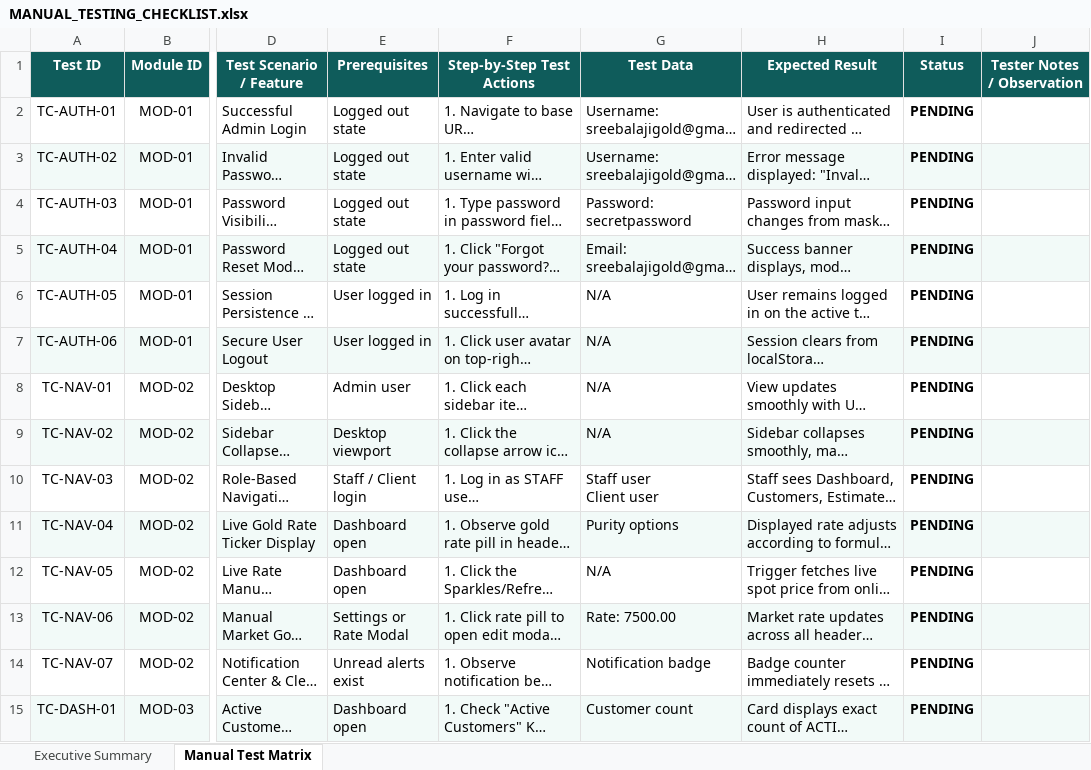
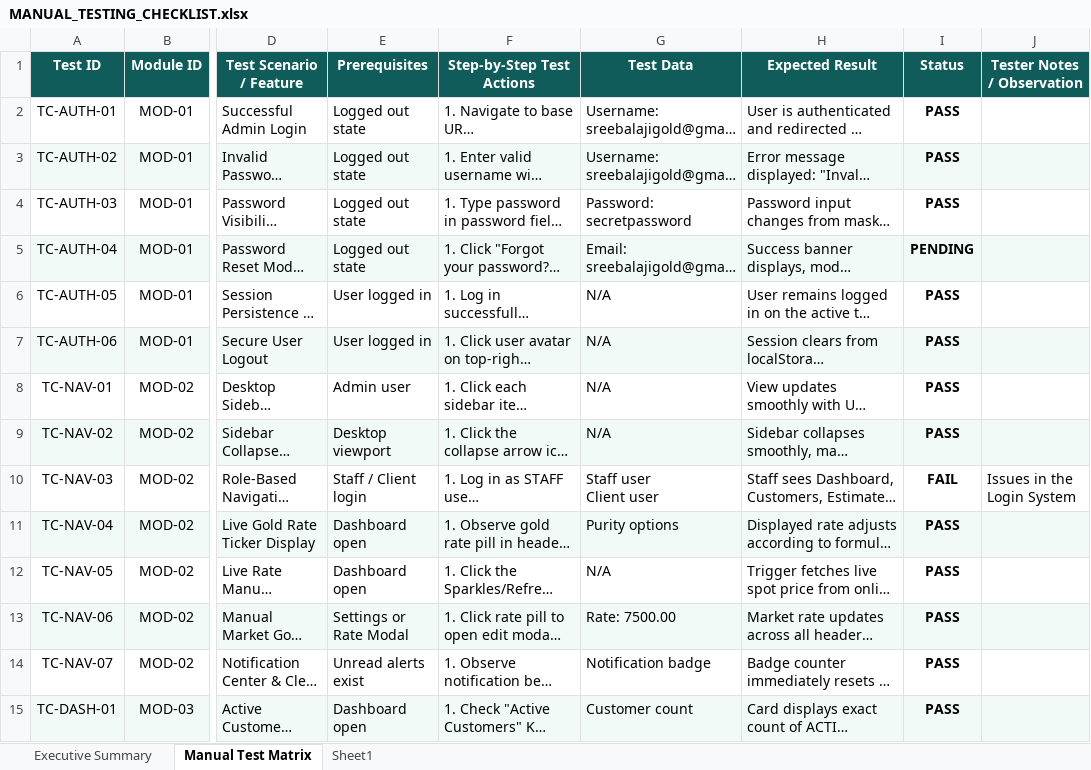
Before and after one commit to ajay-strategist/SBG, an Excel workbook: docs/MANUAL_TESTING_CHECKLIST.xlsx, sheet Manual Test Matrix, drawn as a sheet; only a part is shown, gaps mark what is left out; long unchanged cells end in …; values as stored, in another font and other column widths than the file's, no borders; conditional formats not drawn; the diff covers the shown part only; the diff names each change by its address in the sheet, - before the commit and + after, or states it on an @@ line.

```diff
--- a/docs/MANUAL_TESTING_CHECKLIST.xlsx (sheet Manual Test Matrix)
+++ b/docs/MANUAL_TESTING_CHECKLIST.xlsx (sheet Manual Test Matrix)
+sheet tab: Sheet1
-I2:I4 (Status): PENDING
+I2:I4 (Status): PASS
-I6:I9 (Status): PENDING
+I6:I9 (Status): PASS
-I10 (Status): PENDING
+I10 (Status): FAIL
-J10 (Tester Notes / Observation): (empty)
+J10 (Tester Notes / Observation): Issues in the Login System
-I11:I15 (Status): PENDING
+I11:I15 (Status): PASS
```
Also changed, not shown: 112 edited cells and cell formats elsewhere in this sheet, sheet Executive Summary, 22 other files.
